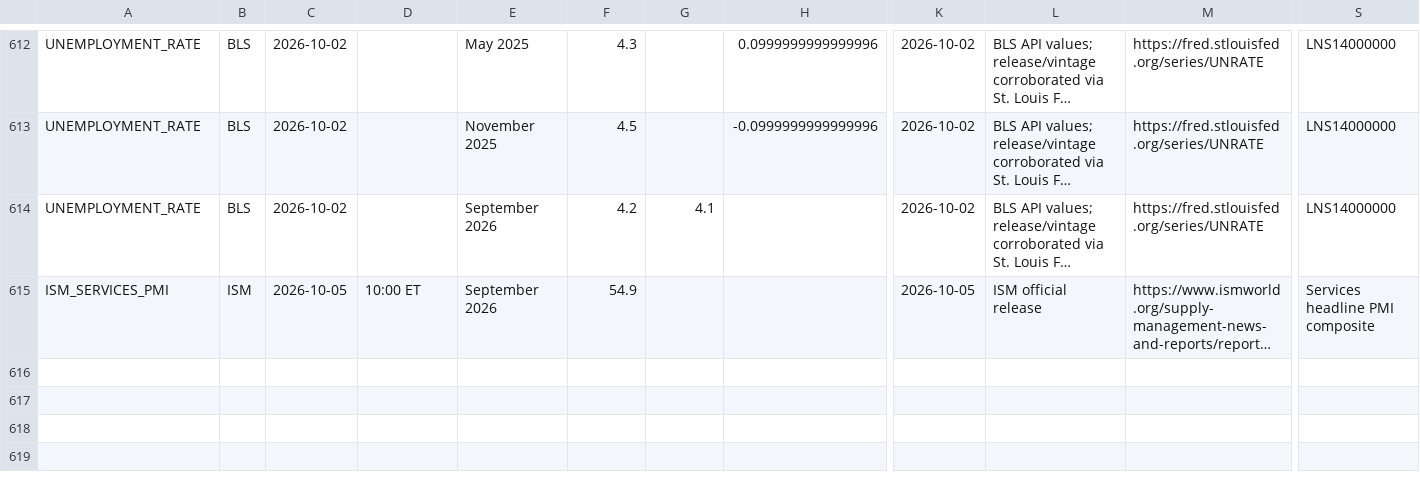
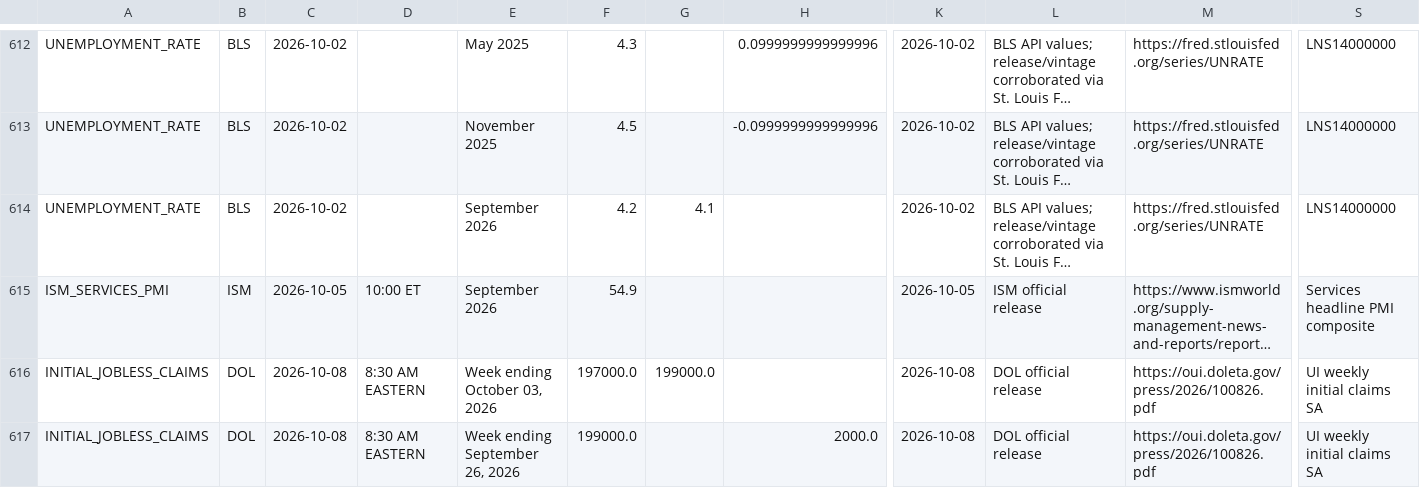
Before and after one commit to mohamednossaoui-max/US500-Macro-Intelligence, a CSV file: public_data/economic_historical_events_v1.csv, drawn as a sheet; only a part is shown, gaps mark what is left out; long unchanged cells end in …; rows hold the shown columns only; the diff names each change by its address in the sheet, - before the commit and + after, or states it on an @@ line.

```diff
--- a/public_data/economic_historical_events_v1.csv
+++ b/public_data/economic_historical_events_v1.csv
+row 616: INITIAL_JOBLESS_CLAIMS | DOL | 2026-10-08 | 8:30 AM EASTERN | Week ending October 03, 2026 | 197000.0 | 199000.0 |  | 2026-10-08 | DOL official release | https://oui.doleta.gov/press/2026/100826.pdf | UI weekly initial claims SA
+row 617: INITIAL_JOBLESS_CLAIMS | DOL | 2026-10-08 | 8:30 AM EASTERN | Week ending September 26, 2026 | 199000.0 |  | 2000.0 | 2026-10-08 | DOL official release | https://oui.doleta.gov/press/2026/100826.pdf | UI weekly initial claims SA
```
Also changed, not shown: public_data/economic_regime_events_v1.csv, public_data/economic_surprise_engine_v1.csv, 51 other files.
